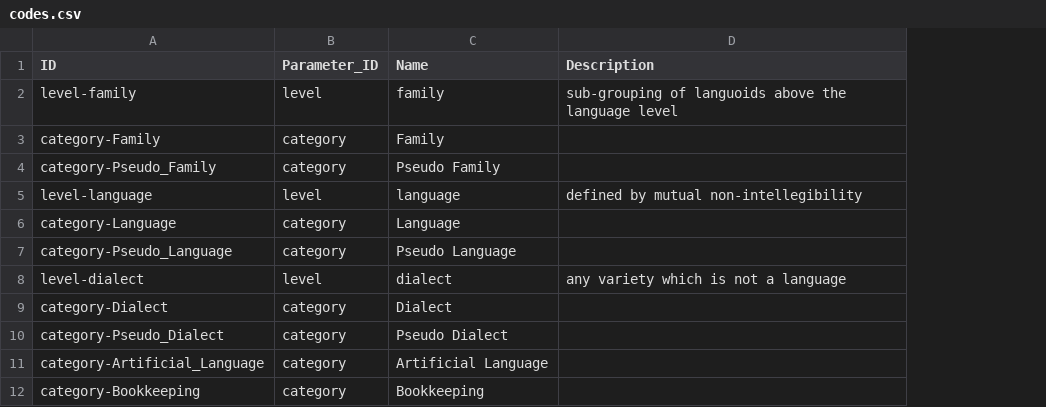
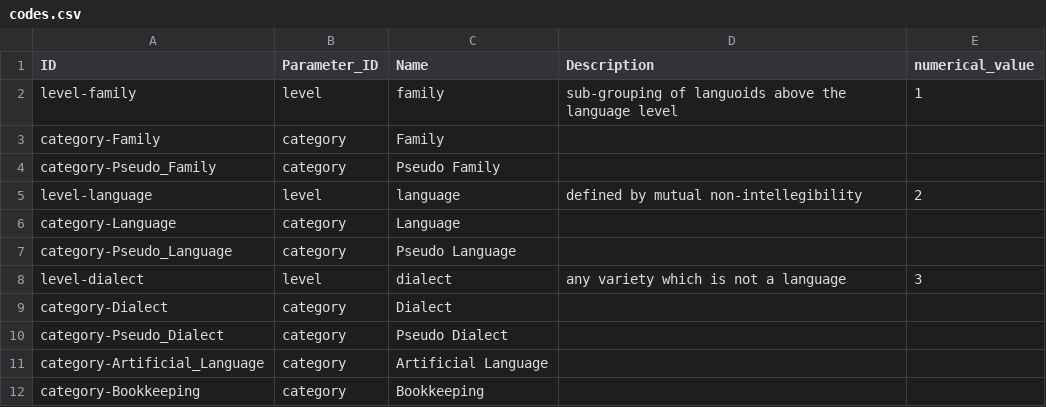
Before and after one commit to glottolog/glottolog-cldf, a CSV file: cldf/codes.csv, drawn as a sheet; only a part is shown; the diff names each change by its address in the sheet, - before the commit and + after, or states it on an @@ line.

```diff
--- a/cldf/codes.csv
+++ b/cldf/codes.csv
+column E (numerical_value), rows 2-8: 1 |  |  | 2 |  |  | 3
```
Also changed, not shown: cldf/trees.csv, 11 other files.
